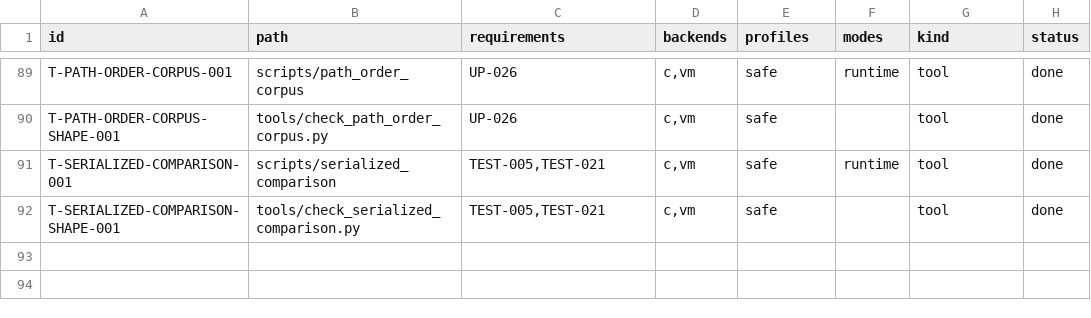
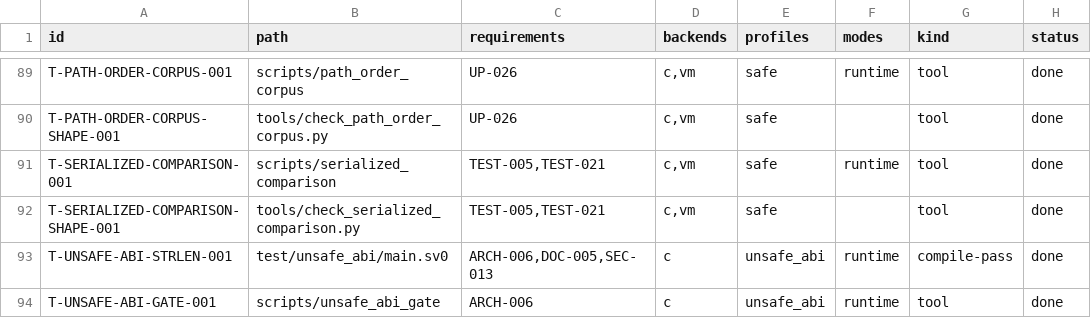
Before and after one commit to sv0-toolchain/sv0-strings, a TSV file: tools/catalogs/tests.tsv, drawn as a sheet; only a part is shown, gaps mark what is left out; the diff names each change by its address in the sheet, - before the commit and + after, or states it on an @@ line.

Commit message:
SS-204: feature-gate finalized + external-linkage test corpus (ARCH-006)
New scripts/unsafe_abi_gate (its own CI step, needs the toolchain):
feature-off symbol absence (a default project build never stages
strings_unsafe_abi.sv0 and its emitted C never mentions the module or an
unmangled strlen(...) prototype) and feature-on external linkage
(test/unsafe_abi/main.sv0, with SV0_STRINGS_INCLUDE_UNSAFE_ABI=1, actually
compiled + linked + run against real libc, exit 42).

strings_unsafe_abi::abi_version() is the "separately versioned" contract
ARCH-006 also names, independent of the package's own SPEC release
ladder. Full writeup in docs/unsafe-abi-feature-gate.md.

One real limitation found grounding the linkage test, documented not
fixed (docs/BUGS.md #7): [byte; N] array literals have no real
backing-storage address in today's sv0c -- &buf[0] addresses a
materialized temporary, not the array's own storage. The fixture uses a
single well-defined scalar byte instead; still a full, non-UB linkage
proof, just not yet a multi-byte one.

scripts/test's --dir sweep now excludes test/unsafe_abi/ (feature-gated,
can't compile under the default staging); check_serialized_comparison.py
excludes it from the expected fixture count the same way it already
excludes test/compile_fail/. tests.tsv/fixtures.tsv gain rows for both
new fixtures; ARCH-006 and DOC-005 requirements flip todo->done (real
test-row coverage now exists). SEC-013 deliberately left todo -- no
dedicated coverage catalog yet, an honest gap, not overclaimed.

scripts/check, scripts/test --backend=both --dir=test (59/59),
scripts/sanitize, scripts/consumer_rehearsal, scripts/path_order_corpus,
and scripts/serialized_comparison all re-verified green.

```diff
--- a/tools/catalogs/tests.tsv
+++ b/tools/catalogs/tests.tsv
+row 93: T-UNSAFE-ABI-STRLEN-001 | test/unsafe_abi/main.sv0 | ARCH-006,DOC-005,SEC-013 | c | unsafe_abi | runtime | compile-pass | done
+row 94: T-UNSAFE-ABI-GATE-001 | scripts/unsafe_abi_gate | ARCH-006 | c | unsafe_abi | runtime | tool | done
```
Also changed, not shown: tools/catalogs/fixtures.tsv, tools/catalogs/release_manifest.tsv, 10 other files.
